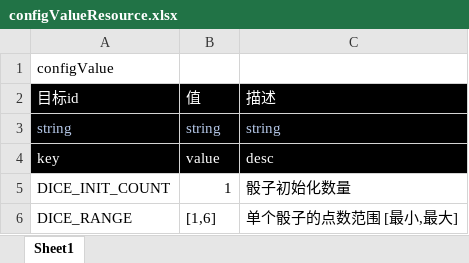
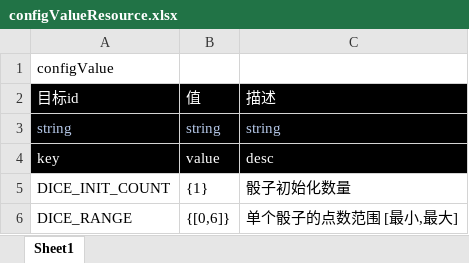
Before and after one commit to cityblack/netty-game-server, an Excel workbook: static-resource/configValueResource.xlsx, sheet Sheet1, drawn as a sheet; values as stored, in another font and other column widths than the file's, no borders; the diff names each change by its address in the sheet, - before the commit and + after, or states it on an @@ line.

Commit message:
Resource recode

```diff
--- a/static-resource/configValueResource.xlsx (sheet Sheet1)
+++ b/static-resource/configValueResource.xlsx (sheet Sheet1)
-B5: 1
+B5: {1}
-B6: [1,6]
+B6: {[0,6]}
```
Also changed, not shown: 22 other files.
